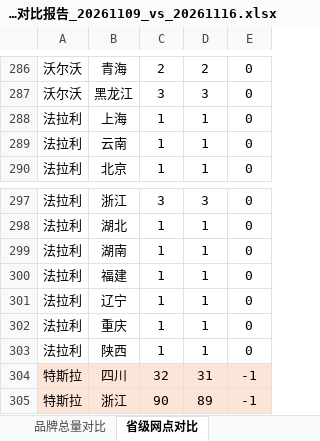
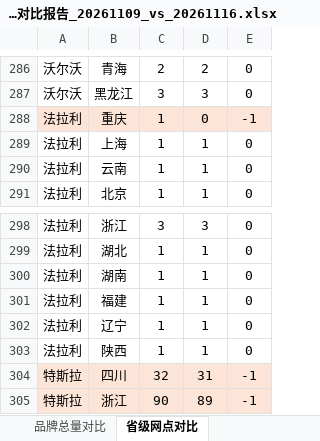
Before and after one commit to William-1225/William-1225.github.io, an Excel workbook: report/downloads/reports/网点变化对比报告_20261109_vs_20261116.xlsx, sheet 省级网点对比, drawn as a sheet; only a part is shown, gaps mark what is left out; values as stored, in another font and other column widths than the file's, no borders; removed rows and columns are numbered as before the commit, all else as after; the diff names each change by its address in the sheet, - before the commit and + after, or states it on an @@ line.

```diff
--- a/report/downloads/reports/网点变化对比报告_20261109_vs_20261116.xlsx (sheet 省级网点对比)
+++ b/report/downloads/reports/网点变化对比报告_20261109_vs_20261116.xlsx (sheet 省级网点对比)
+row 288: 法拉利 | 重庆 | 1 | 0 | -1
-row 302: 法拉利 | 重庆 | 1 | 1 | 0
```
Also changed, not shown: sheet 减少网点（30家）, sheet 变更明细（17条）, sheet 品牌总量对比, sheet 新增网点（38家）, other sheet tabs, report/downloads/reports/网点变化对比报告_20260824_vs_20260831.xlsx, report/downloads/reports/网点变化对比报告_20260914_vs_20260921.xlsx, 30 other files.
